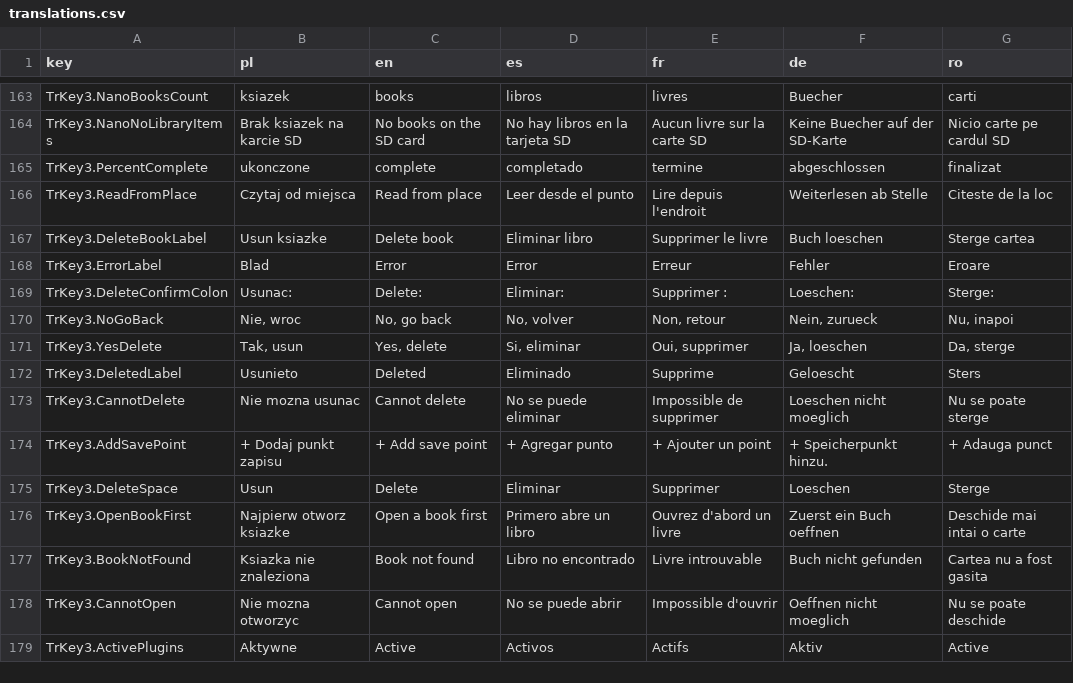
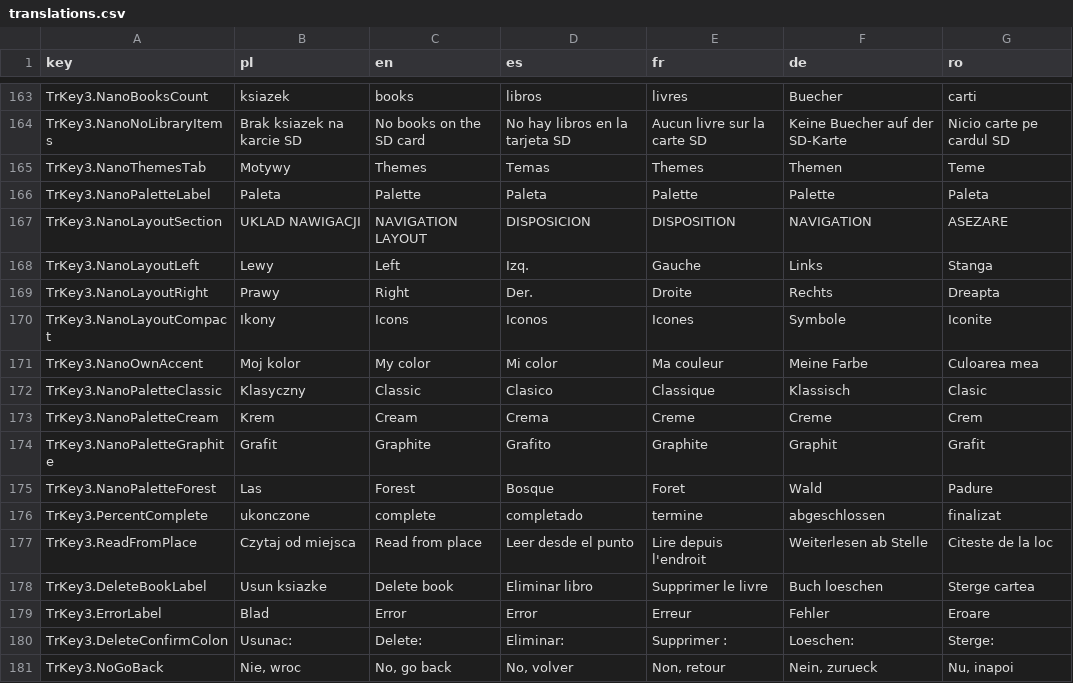
Before and after one commit to GRKarol/czytnik01, a CSV file: tools/translations.csv, drawn as a sheet; only a part is shown, gaps mark what is left out; the shorter side is filled out with more unchanged rows.

```diff
--- a/tools/translations.csv
+++ b/tools/translations.csv
@@ -164,2 +164,13 @@ TrKey3.NanoBooksCount;ksiazek;books;libros;livres;Buecher;carti
 TrKey3.NanoNoLibraryItems;Brak ksiazek na karcie SD;No books on the SD card;No hay libros en la tarjeta SD;Aucun livre sur la carte SD;Keine Buecher auf der SD-Karte;Nicio carte pe cardul SD
+TrKey3.NanoThemesTab;Motywy;Themes;Temas;Themes;Themen;Teme
+TrKey3.NanoPaletteLabel;Paleta;Palette;Paleta;Palette;Palette;Paleta
+TrKey3.NanoLayoutSection;UKLAD NAWIGACJI;NAVIGATION LAYOUT;DISPOSICION;DISPOSITION;NAVIGATION;ASEZARE
+TrKey3.NanoLayoutLeft;Lewy;Left;Izq.;Gauche;Links;Stanga
+TrKey3.NanoLayoutRight;Prawy;Right;Der.;Droite;Rechts;Dreapta
+TrKey3.NanoLayoutCompact;Ikony;Icons;Iconos;Icones;Symbole;Iconite
+TrKey3.NanoOwnAccent;Moj kolor;My color;Mi color;Ma couleur;Meine Farbe;Culoarea mea
+TrKey3.NanoPaletteClassic;Klasyczny;Classic;Clasico;Classique;Klassisch;Clasic
+TrKey3.NanoPaletteCream;Krem;Cream;Crema;Creme;Creme;Crem
+TrKey3.NanoPaletteGraphite;Grafit;Graphite;Grafito;Graphite;Graphit;Grafit
+TrKey3.NanoPaletteForest;Las;Forest;Bosque;Foret;Wald;Padure
 TrKey3.PercentComplete;ukonczone;complete;completado;termine;abgeschlossen;finalizat
```
Also changed, not shown: 8 other files.
